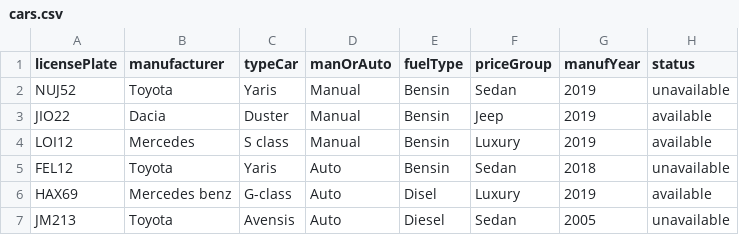
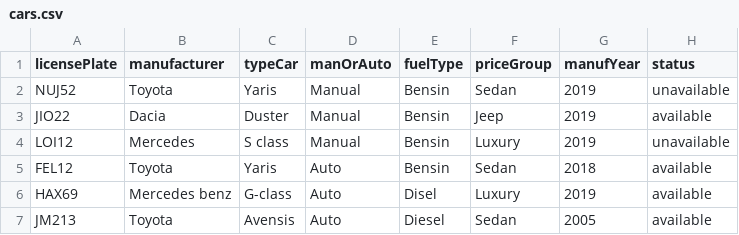
Before and after one commit to Alvarlegur/Isbilar_1.0, a CSV file: data/cars.csv, drawn as a sheet.

```diff
--- a/data/cars.csv
+++ b/data/cars.csv
@@ -3,5 +3,5 @@ NUJ52,Toyota,Yaris,Manual,Bensin,Sedan,2019,unavailable
 JIO22,Dacia,Duster,Manual,Bensin,Jeep,2019,available
-LOI12,Mercedes,S class,Manual,Bensin,Luxury,2019,available
-FEL12,Toyota,Yaris,Auto,Bensin,Sedan,2018,unavailable
+LOI12,Mercedes,S class,Manual,Bensin,Luxury,2019,unavailable
+FEL12,Toyota,Yaris,Auto,Bensin,Sedan,2018,available
 HAX69,Mercedes benz,G-class,Auto,Disel,Luxury,2019,available
-JM213,Toyota,Avensis,Auto,Diesel,Sedan,2005,unavailable
+JM213,Toyota,Avensis,Auto,Diesel,Sedan,2005,available
```
Also changed, not shown: data/orders.csv, 3 other files.
